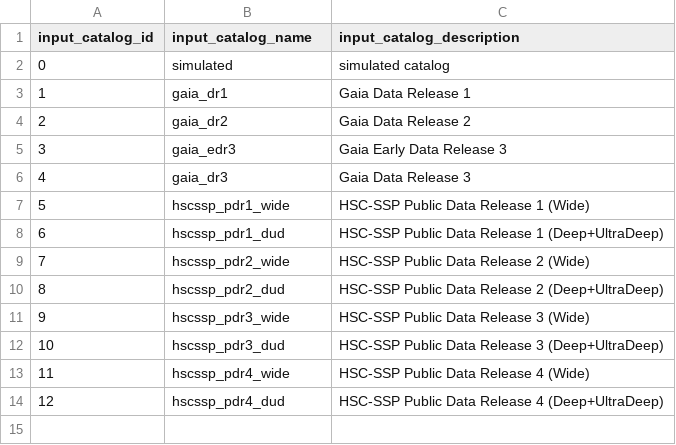
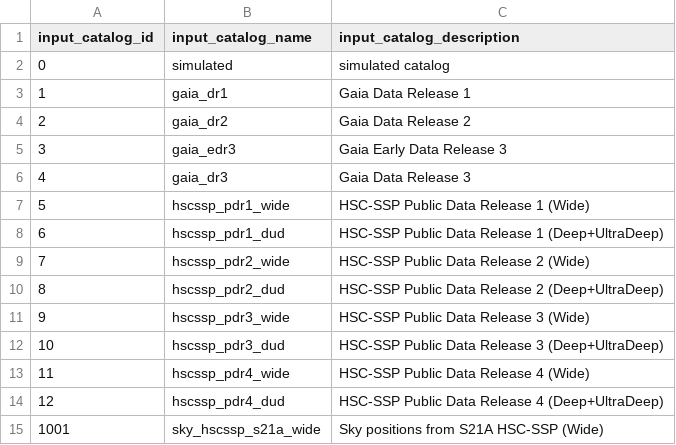
Before and after one commit to Subaru-PFS/ets_target_database, a CSV file: examples/commissioning_2022may/data/input_catalog.csv, drawn as a sheet.

```diff
--- a/examples/commissioning_2022may/data/input_catalog.csv
+++ b/examples/commissioning_2022may/data/input_catalog.csv
@@ -14 +14,2 @@ input_catalog_id,input_catalog_name,input_catalog_description
 12,"hscssp_pdr4_dud","HSC-SSP Public Data Release 4 (Deep+UltraDeep)"
+1001,"sky_hscssp_s21a_wide","Sky positions from S21A HSC-SSP (Wide)"
```
Also changed, not shown: 4 other files.
